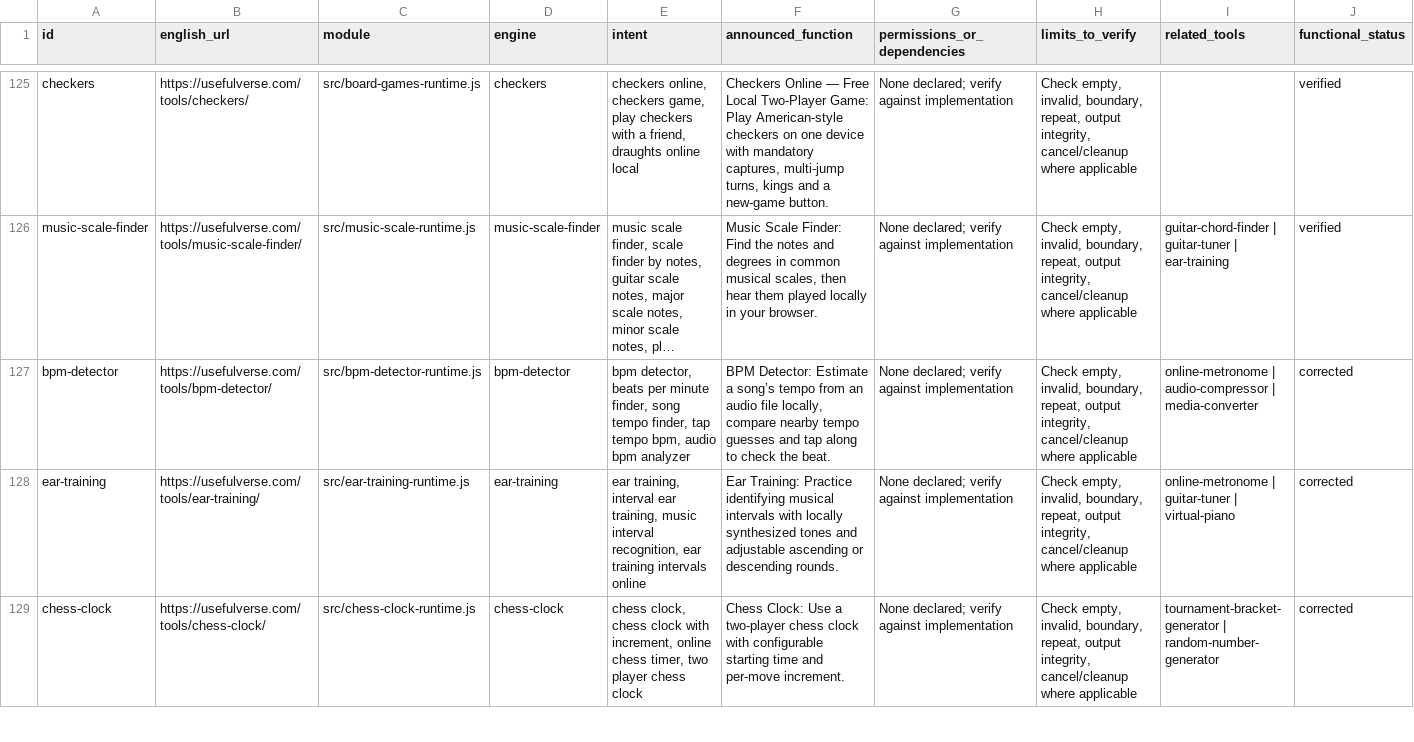
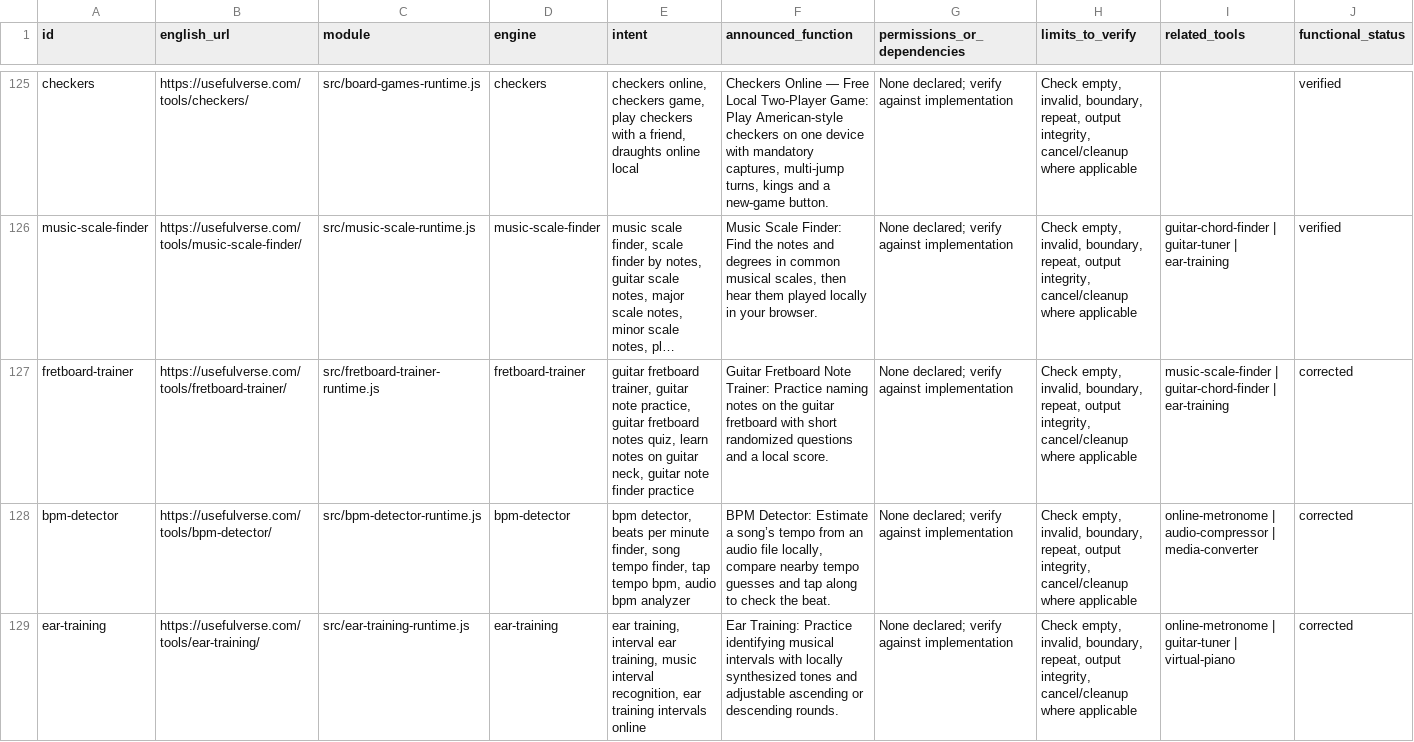
Before and after one commit to pedronunezwebs-hash/usefulverse, a CSV file: docs/functional-audit.csv, drawn as a sheet; only a part is shown, gaps mark what is left out; the shorter side is filled out with more unchanged rows; long unchanged cells end in …; rows hold the shown columns only; the diff names each change by its address in the sheet, - before the commit and + after, or states it on an @@ line.

Commit message:
Add localized guitar fretboard trainer

```diff
--- a/docs/functional-audit.csv
+++ b/docs/functional-audit.csv
+row 127: fretboard-trainer | https://usefulverse.com/tools/fretboard-trainer/ | src/fretboard-trainer-runtime.js | fretboard-trainer | guitar fretboard trainer, guitar note practice, guitar fretboard notes quiz, learn notes on guitar neck, guitar note finder practice | Guitar Fretboard Note Trainer: Practice naming notes on the guitar fretboard with short randomized questions and a local score. | None declared; verify against implementation | Check empty, invalid, boundary, repeat, output integrity, cancel/cleanup where applicable | music-scale-finder | guitar-chord-finder | ear-training | corrected
```
Also changed, not shown: 16 other files.
